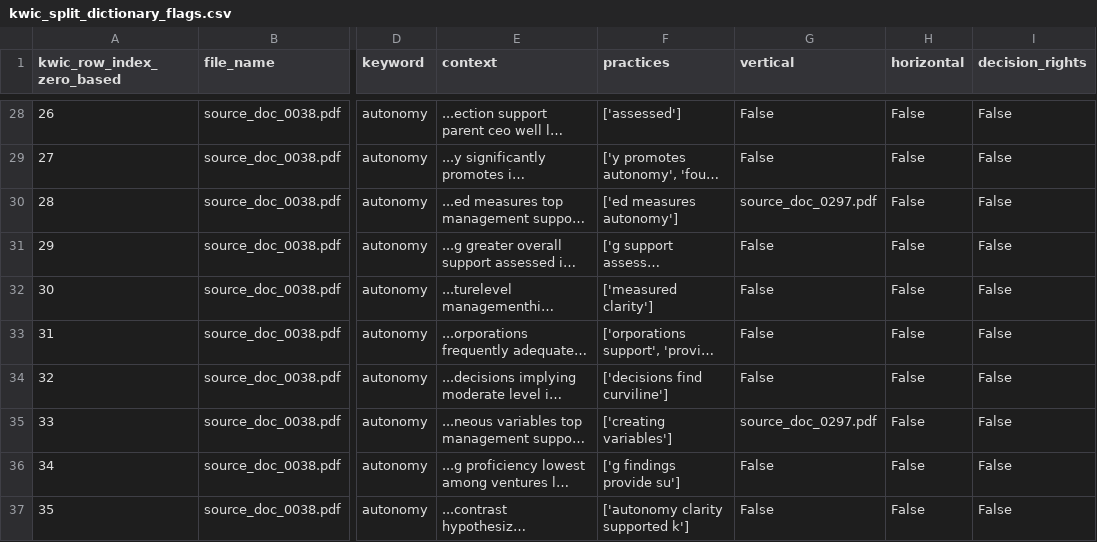
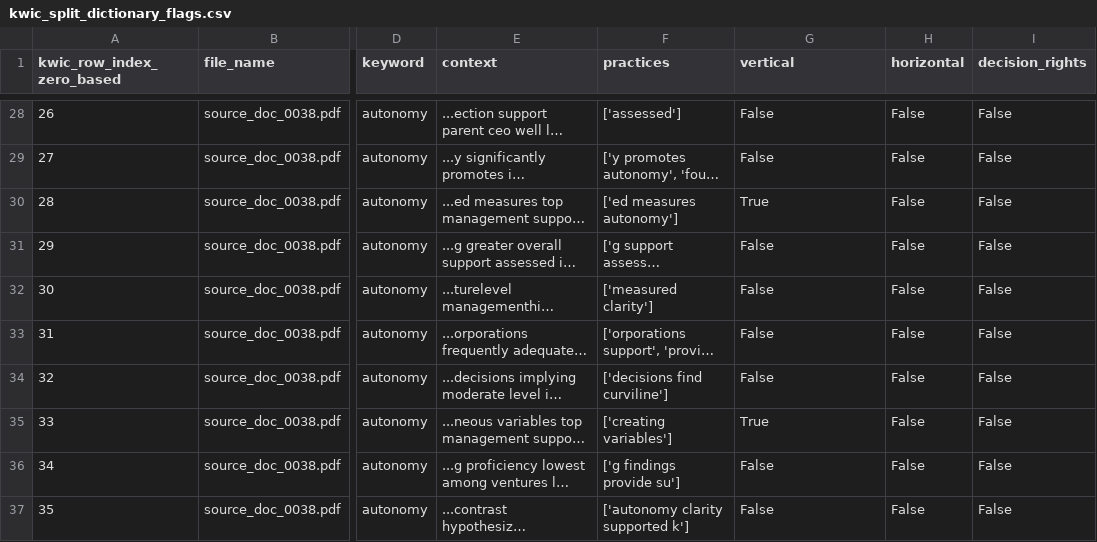
Before and after one commit to dianap0382/ai-assisted-theory-interrogation, a CSV file: case2/outputs/kwic_split_dictionary_flags.csv, drawn as a sheet; only a part is shown, gaps mark what is left out; long unchanged cells end in …; the diff covers the shown part only; the diff names each change by its address in the sheet, - before the commit and + after, or states it on an @@ line.

```diff
--- a/case2/outputs/kwic_split_dictionary_flags.csv
+++ b/case2/outputs/kwic_split_dictionary_flags.csv
-G30 (vertical): source_doc_0297.pdf
+G30 (vertical): True
-G35 (vertical): source_doc_0297.pdf
+G35 (vertical): True
```
Also changed, not shown: 14 edited cells elsewhere in this file, case2/data/case2_cluster_source_rows.csv, case2/outputs/case2_autonomy_fulltext_verification.csv, 7 other files.
